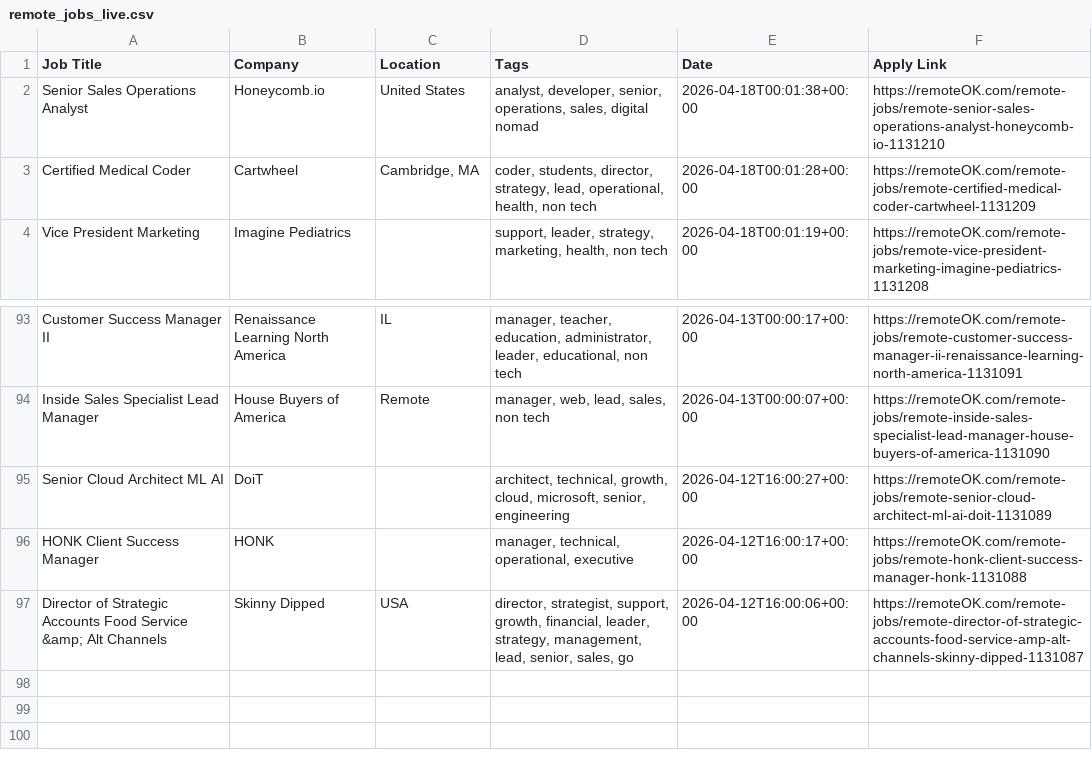
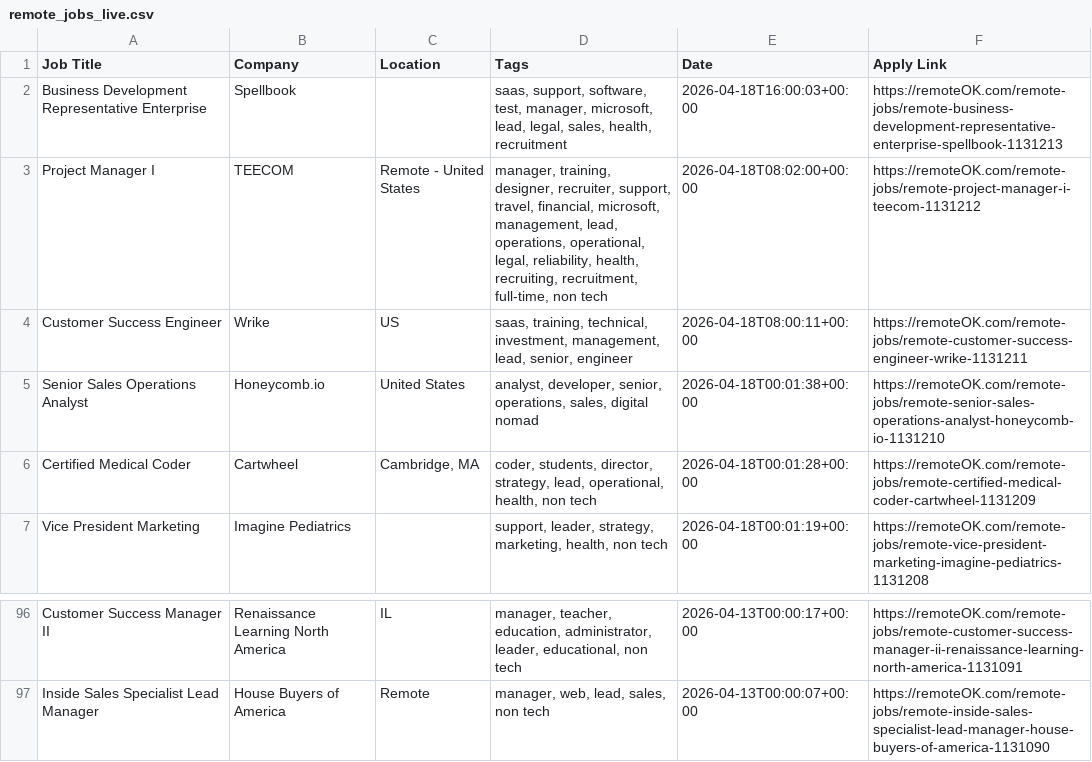
Before and after one commit to naveencoding75/job-market-pulse-2026, a CSV file: public/remote_jobs_live.csv, drawn as a sheet; only a part is shown, gaps mark what is left out; removed rows and columns are numbered as before the commit, all else as after; the diff names each change by its address in the sheet, - before the commit and + after, or states it on an @@ line.

```diff
--- a/public/remote_jobs_live.csv
+++ b/public/remote_jobs_live.csv
+row 2: Business Development Representative Enterprise | Spellbook |  | saas, support, software, test, manager, microsoft, lead, legal, sales, health, recruitment | 2026-04-18T16:00:03+00:00 | https://remoteOK.com/remote-jobs/remote-business-development-representative-enterprise-spellbook-1131213
+row 3: Project Manager I | TEECOM | Remote - United States | manager, training, designer, recruiter, support, travel, financial, microsoft, management, lead, operations, operational, legal, reliability, health, recruiting, recruitment, full-time, non tech | 2026-04-18T08:02:00+00:00 | https://remoteOK.com/remote-jobs/remote-project-manager-i-teecom-1131212
+row 4: Customer Success Engineer | Wrike | US | saas, training, technical, investment, management, lead, senior, engineer | 2026-04-18T08:00:11+00:00 | https://remoteOK.com/remote-jobs/remote-customer-success-engineer-wrike-1131211
-row 95: Senior Cloud Architect ML AI | DoiT |  | architect, technical, growth, cloud, microsoft, senior, engineering | 2026-04-12T16:00:27+00:00 | https://remoteOK.com/remote-jobs/remote-senior-cloud-architect-ml-ai-doit-1131089
-row 96: HONK Client Success Manager | HONK |  | manager, technical, operational, executive | 2026-04-12T16:00:17+00:00 | https://remoteOK.com/remote-jobs/remote-honk-client-success-manager-honk-1131088
-row 97: Director of Strategic Accounts Food Service &amp; Alt Channels | Skinny Dipped | USA | director, strategist, support, growth, financial, leader, strategy, management, lead, senior, sales, go | 2026-04-12T16:00:06+00:00 | https://remoteOK.com/remote-jobs/remote-director-of-strategic-accounts-food-service-amp-alt-channels-skinny-dipped-1131087
```
